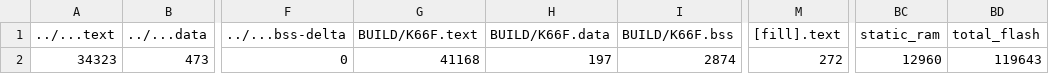
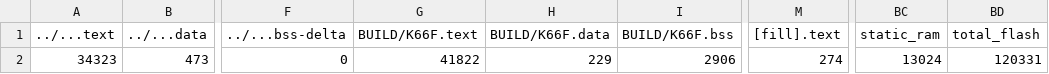
Before and after one commit to YuChengHan033131/mbed07, a CSV file: src/model_deploy/BUILD/K66F/GCC_ARM-TFLITE/model_deploy_map.csv, drawn as a sheet; only a part is shown, gaps mark what is left out; the diff names each change by its address in the sheet, - before the commit and + after, or states it on an @@ line.

```diff
--- a/src/model_deploy/BUILD/K66F/GCC_ARM-TFLITE/model_deploy_map.csv
+++ b/src/model_deploy/BUILD/K66F/GCC_ARM-TFLITE/model_deploy_map.csv
-G2 (BUILD/K66F.text): 41168
+G2 (BUILD/K66F.text): 41822
-H2 (BUILD/K66F.data): 197
+H2 (BUILD/K66F.data): 229
-I2 (BUILD/K66F.bss): 2874
+I2 (BUILD/K66F.bss): 2906
-M2 ([fill].text): 272
+M2 ([fill].text): 274
-BC2 (static_ram): 12960
+BC2 (static_ram): 13024
-BD2 (total_flash): 119643
+BD2 (total_flash): 120331
```
Also changed, not shown: src/data_collect/BUILD/K66F/GCC_ARM/data_collect_map.csv, 16 other files.
